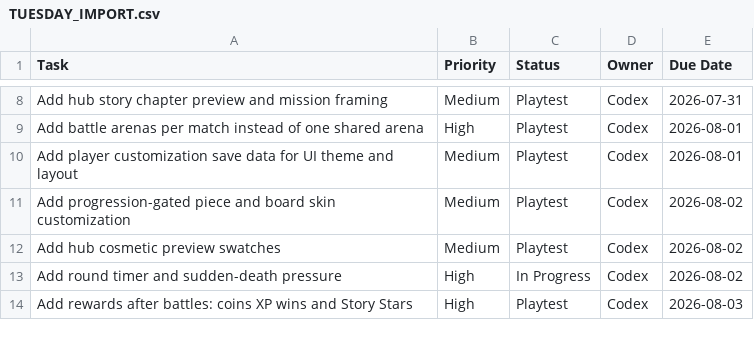
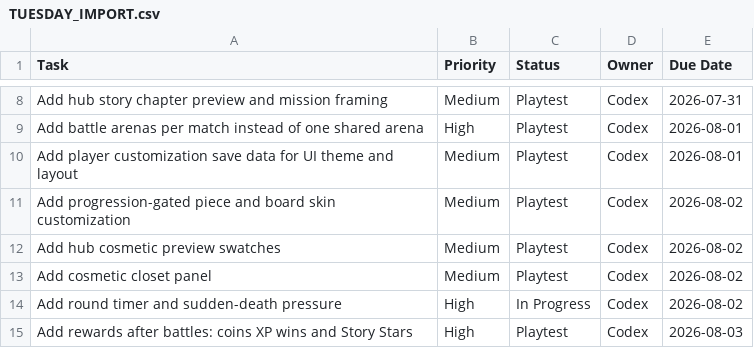
Before and after one commit to yoelthewhale/brickblast-roblox, a CSV file: docs/TUESDAY_IMPORT.csv, drawn as a sheet; only a part is shown, gaps mark what is left out.

```diff
--- a/docs/TUESDAY_IMPORT.csv
+++ b/docs/TUESDAY_IMPORT.csv
@@ -12,2 +12,3 @@ Add progression-gated piece and board skin customization,Medium,Playtest,Codex,2
 Add hub cosmetic preview swatches,Medium,Playtest,Codex,2026-08-02
+Add cosmetic closet panel,Medium,Playtest,Codex,2026-08-02
 Add round timer and sudden-death pressure,High,In Progress,Codex,2026-08-02
```
Also changed, not shown: 4 other files.
